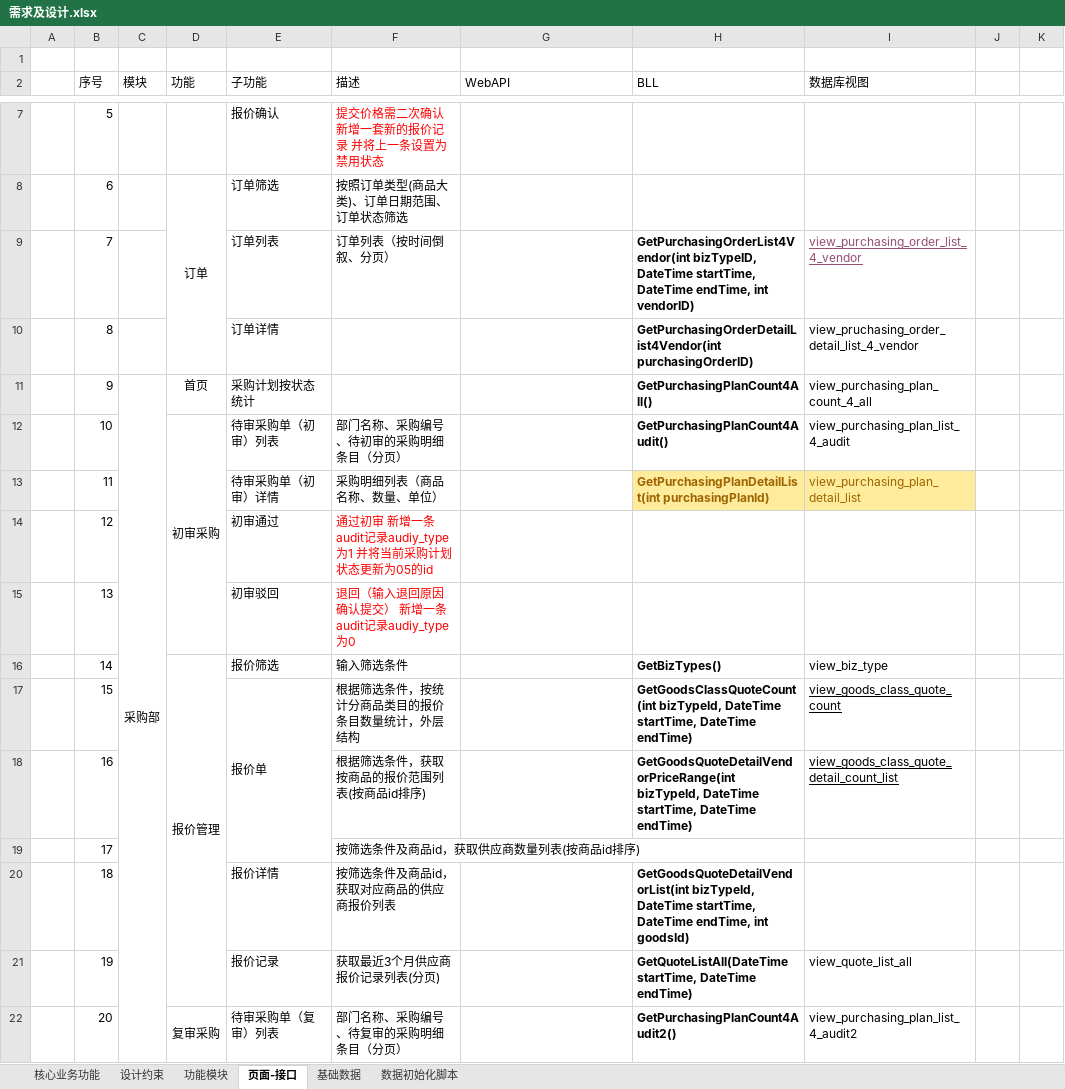
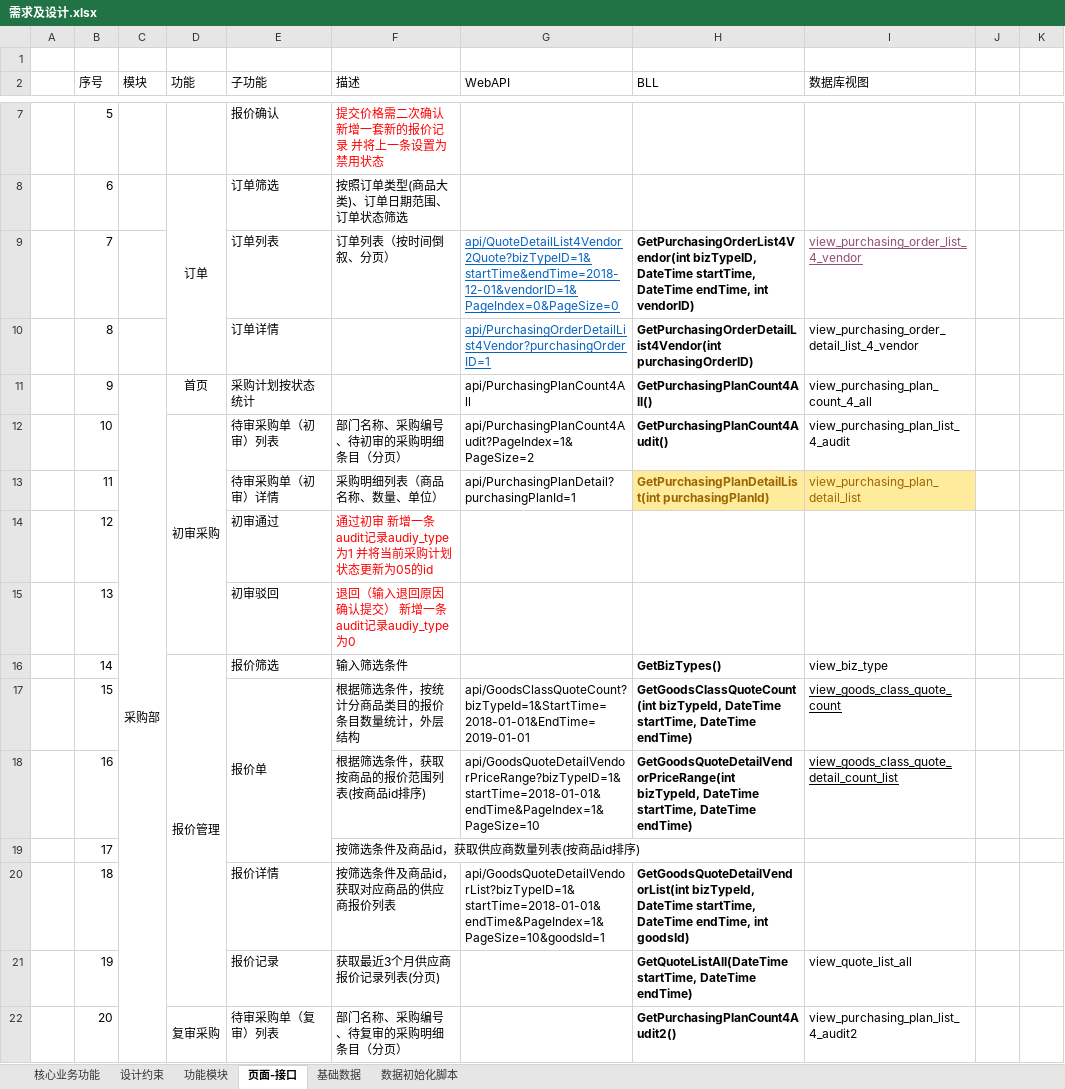
Before and after one commit to Coocoo1984/changanbinguan, an Excel workbook: 项目文档/需求及设计.xlsx, sheet 页面-接口, drawn as a sheet; only a part is shown, gaps mark what is left out; values as stored, in another font and other column widths than the file's, no borders; the diff covers the shown part only; the diff names each change by its address in the sheet, - before the commit and + after, or states it on an @@ line.

Commit message:
更新Get API调用

```diff
--- a/项目文档/需求及设计.xlsx (sheet 页面-接口)
+++ b/项目文档/需求及设计.xlsx (sheet 页面-接口)
-G9 (WebAPI): (empty)
+G9 (WebAPI): api/QuoteDetailList4Vendor2Quote?bizTypeID=1&startTime&endTime=2018-12-01&vendorID=1&PageIndex=0&PageSize=0
-G10 (WebAPI): (empty)
+G10 (WebAPI): api/PurchasingOrderDetailList4Vendor?purchasingOrderID=1
-I10 (数据库视图): view_pruchasing_order_detail_list_4_vendor
+I10 (数据库视图): view_purchasing_order_detail_list_4_vendor
-G11 (WebAPI): (empty)
+G11 (WebAPI): api/PurchasingPlanCount4All
-G12 (WebAPI): (empty)
+G12 (WebAPI): api/PurchasingPlanCount4Audit?PageIndex=1&PageSize=2
-G13 (WebAPI): (empty)
+G13 (WebAPI): api/PurchasingPlanDetail?purchasingPlanId=1
-G17 (WebAPI): (empty)
+G17 (WebAPI): api/GoodsClassQuoteCount?bizTypeId=1&StartTime=2018-01-01&EndTime=2019-01-01
-G18 (WebAPI): (empty)
+G18 (WebAPI): api/GoodsQuoteDetailVendorPriceRange?bizTypeID=1&startTime=2018-01-01&endTime&PageIndex=1&PageSize=10
-G20 (WebAPI): (empty)
+G20 (WebAPI): api/GoodsQuoteDetailVendorList?bizTypeID=1&startTime=2018-01-01&endTime&PageIndex=1&PageSize=10&goodsId=1
```
Also changed, not shown: 16 edited cells elsewhere in this sheet.
